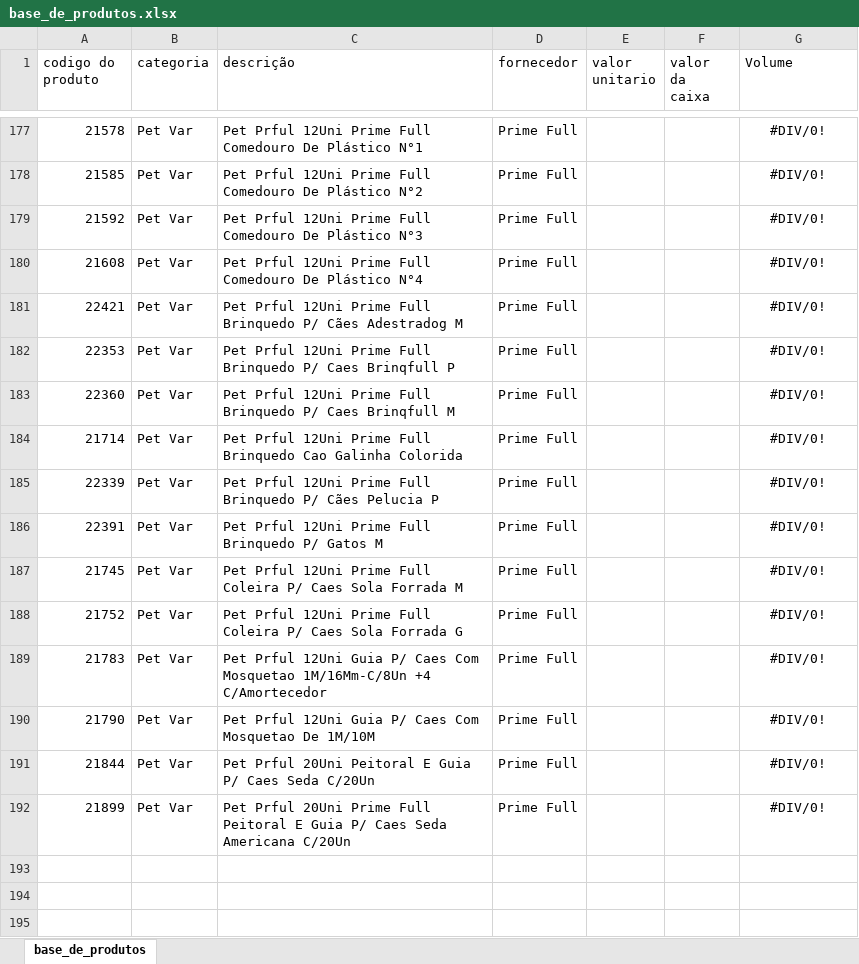
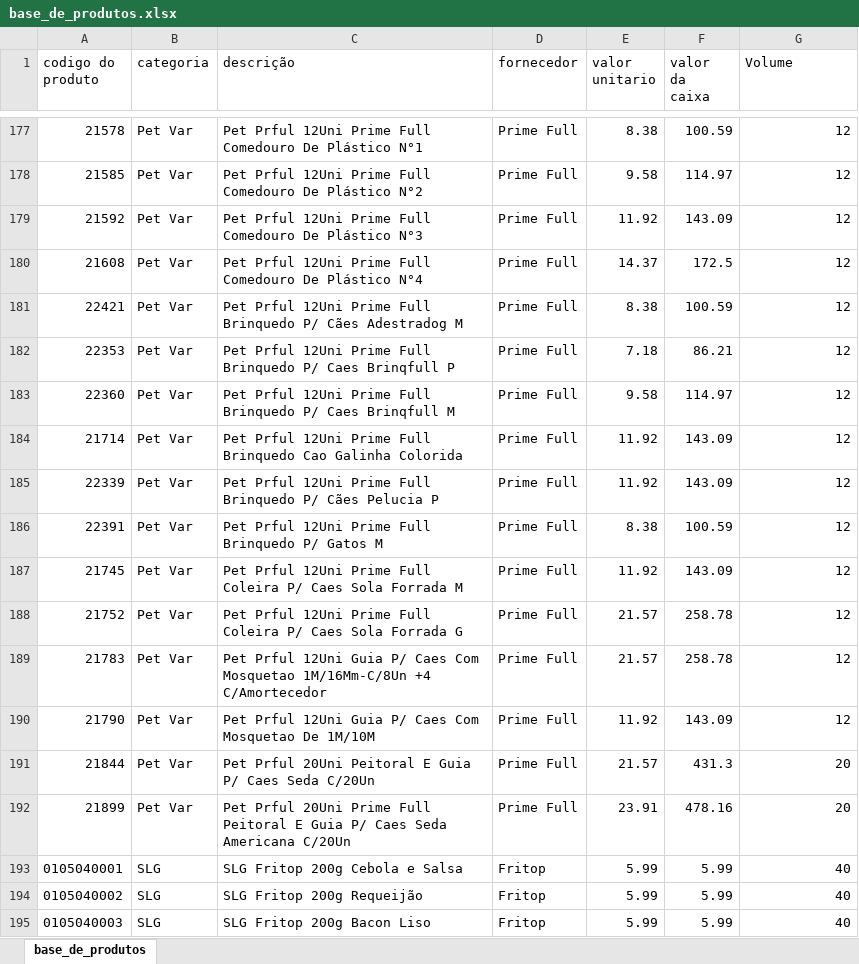
Before and after one commit to PBWebdesignerPP/bsbox, an Excel workbook: base_de_produtos.xlsx, sheet base_de_produtos, drawn as a sheet; only a part is shown, gaps mark what is left out; values as stored, in another font and other column widths than the file's, no borders; the diff covers the shown part only; the diff names each change by its address in the sheet, - before the commit and + after, or states it on an @@ line.

```diff
--- a/base_de_produtos.xlsx (sheet base_de_produtos)
+++ b/base_de_produtos.xlsx (sheet base_de_produtos)
-E177 (valor unitario): (empty)
+E177 (valor unitario): 8.38
-F177 (valor da caixa): (empty)
+F177 (valor da caixa): 100.59
-G177:G192 alignment: center
+G177:G192 alignment: right
-G177:G190 (Volume): #DIV/0!
+G177:G190 (Volume): 12
-E178 (valor unitario): (empty)
+E178 (valor unitario): 9.58
-F178 (valor da caixa): (empty)
+F178 (valor da caixa): 114.97
-E179 (valor unitario): (empty)
+E179 (valor unitario): 11.92
-F179 (valor da caixa): (empty)
+F179 (valor da caixa): 143.09
-E180 (valor unitario): (empty)
+E180 (valor unitario): 14.37
-F180 (valor da caixa): (empty)
+F180 (valor da caixa): 172.5
-E181 (valor unitario): (empty)
+E181 (valor unitario): 8.38
-F181 (valor da caixa): (empty)
+F181 (valor da caixa): 100.59
-E182 (valor unitario): (empty)
+E182 (valor unitario): 7.18
-F182 (valor da caixa): (empty)
+F182 (valor da caixa): 86.21
-E183 (valor unitario): (empty)
+E183 (valor unitario): 9.58
-F183 (valor da caixa): (empty)
+F183 (valor da caixa): 114.97
-E184:E185 (valor unitario): (empty)
+E184:E185 (valor unitario): 11.92
-F184:F185 (valor da caixa): (empty)
+F184:F185 (valor da caixa): 143.09
-E186 (valor unitario): (empty)
+E186 (valor unitario): 8.38
-F186 (valor da caixa): (empty)
+F186 (valor da caixa): 100.59
-E187 (valor unitario): (empty)
+E187 (valor unitario): 11.92
-F187 (valor da caixa): (empty)
+F187 (valor da caixa): 143.09
-E188:E189 (valor unitario): (empty)
+E188:E189 (valor unitario): 21.57
-F188:F189 (valor da caixa): (empty)
+F188:F189 (valor da caixa): 258.78
-E190 (valor unitario): (empty)
+E190 (valor unitario): 11.92
-F190 (valor da caixa): (empty)
+F190 (valor da caixa): 143.09
-E191 (valor unitario): (empty)
+E191 (valor unitario): 21.57
-F191 (valor da caixa): (empty)
+F191 (valor da caixa): 431.3
-G191:G192 (Volume): #DIV/0!
+G191:G192 (Volume): 20
-E192 (valor unitario): (empty)
+E192 (valor unitario): 23.91
-F192 (valor da caixa): (empty)
+F192 (valor da caixa): 478.16
+row 193: 0105040001 | SLG | SLG Fritop 200g Cebola e Salsa | Fritop | 5.99 | 5.99 | 40
+row 194: 0105040002 | SLG | SLG Fritop 200g Requeijão | Fritop | 5.99 | 5.99 | 40
+row 195: 0105040003 | SLG | SLG Fritop 200g Bacon Liso | Fritop | 5.99 | 5.99 | 40
```
Also changed, not shown: 56 added rows, 47 edited cells and cell formats elsewhere in this sheet, formulas that keep their value.
